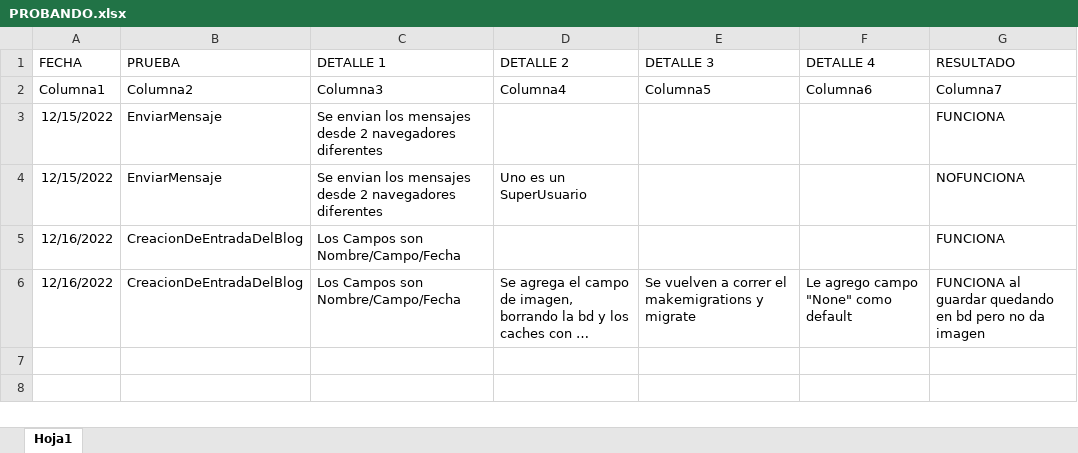
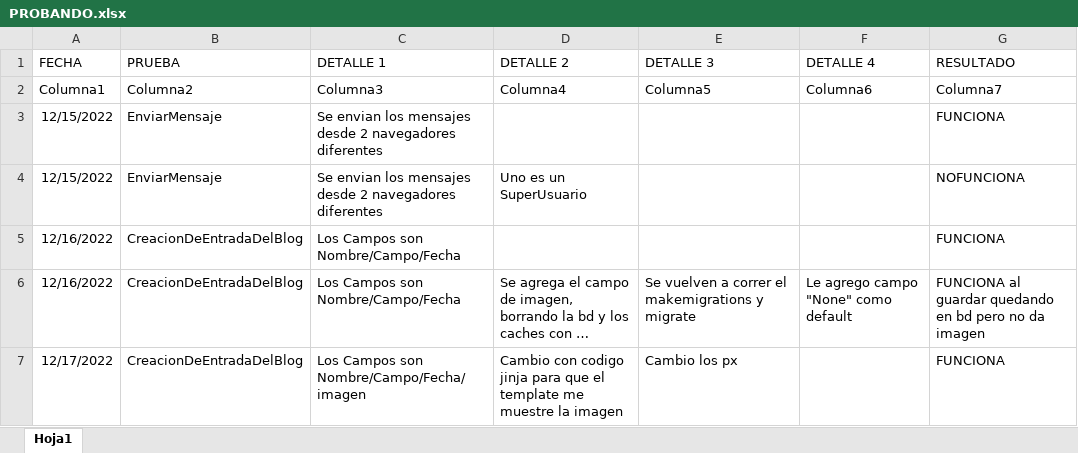
Before and after one commit to AgneseNahuel/AgneseNahuel, an Excel workbook: CASOSDEPRUEBA/PROBANDO.xlsx, sheet Hoja1, drawn as a sheet; long unchanged cells end in …; values as stored, in another font and other column widths than the file's, no borders; table styles not drawn; the diff names each change by its address in the sheet, - before the commit and + after, or states it on an @@ line.

```diff
--- a/CASOSDEPRUEBA/PROBANDO.xlsx (sheet Hoja1)
+++ b/CASOSDEPRUEBA/PROBANDO.xlsx (sheet Hoja1)
+row 7: 12/17/2022 | CreacionDeEntradaDelBlog | Los Campos son Nombre/Campo/Fecha/imagen | Cambio con codigo jinja para que el template me muestre la imagen | Cambio los px |  | FUNCIONA
```
Also changed, not shown: 11 other files.
